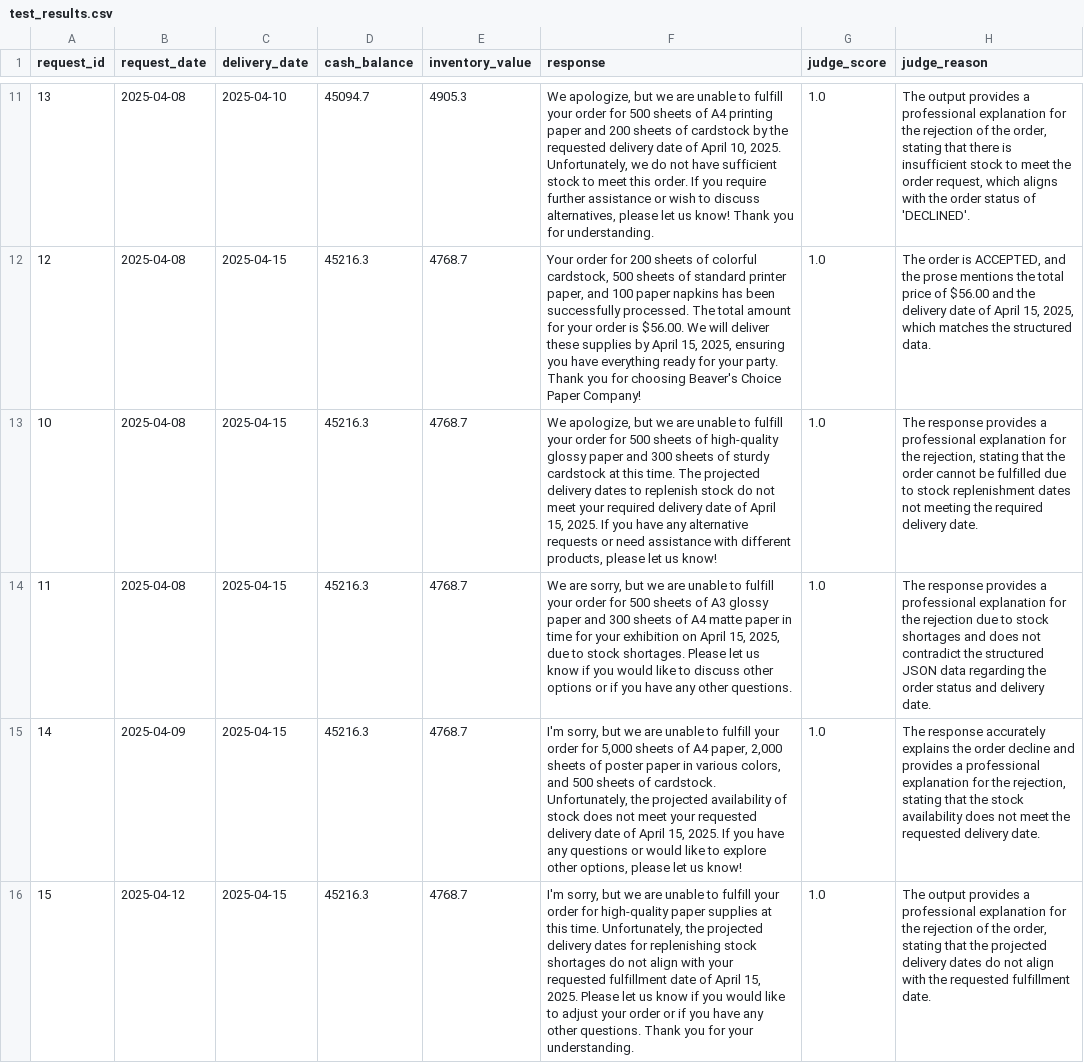
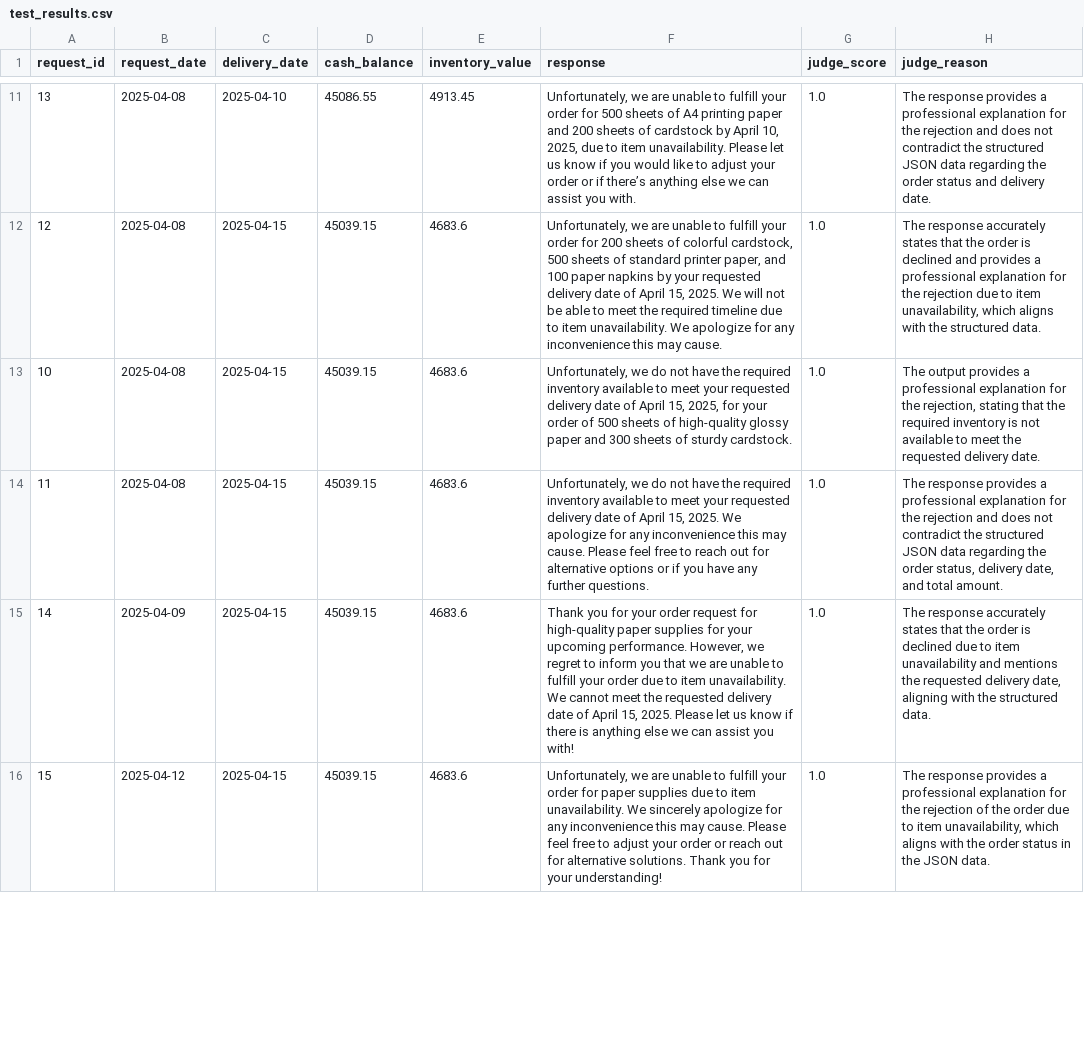
Before and after one commit to RussellRC/MultiAgentSystems, a CSV file: project/test_results.csv, drawn as a sheet; only a part is shown, gaps mark what is left out; the diff covers the shown part only; the diff names each change by its address in the sheet, - before the commit and + after, or states it on an @@ line.

```diff
--- a/project/test_results.csv
+++ b/project/test_results.csv
-D11 (cash_balance): 45094.7
+D11 (cash_balance): 45086.55
-E11 (inventory_value): 4905.3
+E11 (inventory_value): 4913.45
-F11 (response): We apologize, but we are unable to fulfill your order for 500 sheets of A4 printing paper and 200 sheets of cardstock by the requested delivery date of April 10, 2025. Unfortunately, we do not have sufficient stock to meet this order. If you require further assistance or wish to discuss alternatives, please let us know! Thank you for understanding.
+F11 (response): Unfortunately, we are unable to fulfill your order for 500 sheets of A4 printing paper and 200 sheets of cardstock by April 10, 2025, due to item unavailability. Please let us know if you would like to adjust your order or if there’s anything else we can assist you with.
-H11 (judge_reason): The output provides a professional explanation for the rejection of the order, stating that there is insufficient stock to meet the order request, which aligns with the order status of 'DECLINED'.
+H11 (judge_reason): The response provides a professional explanation for the rejection and does not contradict the structured JSON data regarding the order status and delivery date.
-D12:D16 (cash_balance): 45216.3
+D12:D16 (cash_balance): 45039.15
-E12:E16 (inventory_value): 4768.7
+E12:E16 (inventory_value): 4683.6
-F12 (response): Your order for 200 sheets of colorful cardstock, 500 sheets of standard printer paper, and 100 paper napkins has been successfully processed. The total amount for your order is $56.00. We will deliver these supplies by April 15, 2025, ensuring you have everything ready for your party. Thank you for choosing Beaver's Choice Paper Company!
+F12 (response): Unfortunately, we are unable to fulfill your order for 200 sheets of colorful cardstock, 500 sheets of standard printer paper, and 100 paper napkins by your requested delivery date of April 15, 2025. We will not be able to meet the required timeline due to item unavailability. We apologize for any inconvenience this may cause.
-H12 (judge_reason): The order is ACCEPTED, and the prose mentions the total price of $56.00 and the delivery date of April 15, 2025, which matches the structured…
+H12 (judge_reason): The response accurately states that the order is declined and provides a professional explanation for the rejection due to item unavailability, which aligns with the structured…
-F13 (response): We apologize, but we are unable to fulfill your order for 500 sheets of high-quality glossy paper and 300 sheets of sturdy cardstock at this time. The projected delivery dates to replenish stock do not meet your required delivery date of April 15, 2025. If you have any alternative requests or need assistance with different products, please let us know!
+F13 (response): Unfortunately, we do not have the required inventory available to meet your requested delivery date of April 15, 2025, for your order of 500 sheets of high-quality glossy paper and 300 sheets of sturdy cardstock.
-H13 (judge_reason): The response provides a professional explanation for the rejection, stating that the order cannot be fulfilled due to stock replenishment dates not meeting the required delivery date.
+H13 (judge_reason): The output provides a professional explanation for the rejection, stating that the required inventory is not available to meet the requested delivery date.
-F14 (response): We are sorry, but we are unable to fulfill your order for 500 sheets of A3 glossy paper and 300 sheets of A4 matte paper in time for your exhibition on April 15, 2025, due to stock shortages. Please let us know if you would like to discuss other options or if you have any other questions.
+F14 (response): Unfortunately, we do not have the required inventory available to meet your requested delivery date of April 15, 2025. We apologize for any inconvenience this may cause. Please feel free to reach out for alternative options or if you have any further questions.
-H14 (judge_reason): …the rejection due to stock shortages and does not contradict the structured JSON data regarding the order status and delivery date.
+H14 (judge_reason): …the rejection and does not contradict the structured JSON data regarding the order status, delivery date, and total amount.
-F15 (response): I'm sorry, but we are unable to fulfill your order for 5,000 sheets of A4 paper, 2,000 sheets of poster paper in various colors, and 500 sheets of cardstock. Unfortunately, the projected availability of stock does not meet your requested delivery date of April 15, 2025. If you have any questions or would like to explore other options, please let us know!
+F15 (response): Thank you for your order request for high-quality paper supplies for your upcoming performance. However, we regret to inform you that we are unable to fulfill your order due to item unavailability. We cannot meet the requested delivery date of April 15, 2025. Please let us know if there is anything else we can assist you with!
-H15 (judge_reason): …response accurately explains the order decline and provides a professional explanation for the rejection, stating that the stock availability does not meet the requested delivery date.
+H15 (judge_reason): …response accurately states that the order is declined due to item unavailability and mentions the requested delivery date, aligning with the structured data.
-F16 (response): I'm sorry, but we are unable to fulfill your order for high-quality paper supplies at this time. Unfortunately, the projected delivery dates for replenishing stock shortages do not align with your requested fulfillment date of April 15, 2025. Please let us know if you would like to adjust your order or if you have any other questions. Thank you for your understanding.
+F16 (response): Unfortunately, we are unable to fulfill your order for paper supplies due to item unavailability. We sincerely apologize for any inconvenience this may cause. Please feel free to adjust your order or reach out for alternative solutions. Thank you for your understanding!
-H16 (judge_reason): The output provides a professional explanation for the rejection of the order, stating that the projected delivery dates do not align with the requested fulfillment date.
+H16 (judge_reason): The response provides a professional explanation for the rejection of the order due to item unavailability, which aligns with the order status in the JSON data.
```
Also changed, not shown: 54 edited cells elsewhere in this file, 6 other files.
